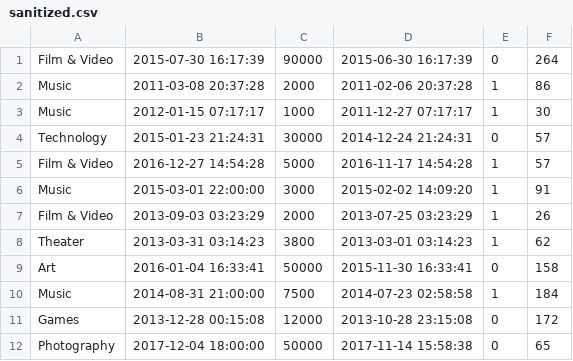
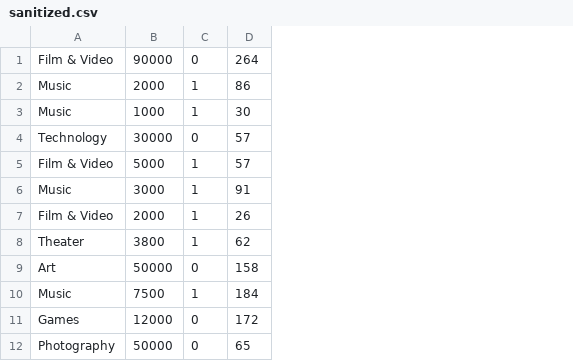
Before and after one commit to hietalajulius/BDA-aalto, a CSV file: sanitized.csv, drawn as a sheet; only a part is shown; the diff names each change by its address in the sheet, - before the commit and + after, or states it on an @@ line.

```diff
--- a/sanitized.csv
+++ b/sanitized.csv
-column B, rows 1-12: 2015-07-30 16:17:39 | 2011-03-08 20:37:28 | 2012-01-15 07:17:17 | 2015-01-23 21:24:31 | 2016-12-27 14:54:28 | 2015-03-01 22:00:00 | 2013-09-03 03:23:29 | 2013-03-31 03:14:23 | 2016-01-04 16:33:41 | 2014-08-31 21:00:00 | 2013-12-28 00:15:08 | 2017-12-04 18:00:00
-column D, rows 1-12: 2015-06-30 16:17:39 | 2011-02-06 20:37:28 | 2011-12-27 07:17:17 | 2014-12-24 21:24:31 | 2016-11-17 14:54:28 | 2015-02-02 14:09:20 | 2013-07-25 03:23:29 | 2013-03-01 03:14:23 | 2015-11-30 16:33:41 | 2014-07-23 02:58:58 | 2013-10-28 23:15:08 | 2017-11-14 15:58:38
```
Also changed, not shown: 5 other files.
